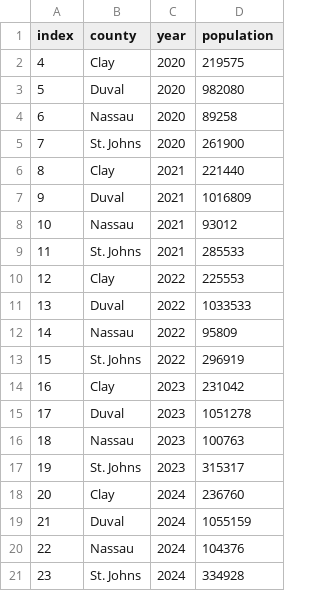
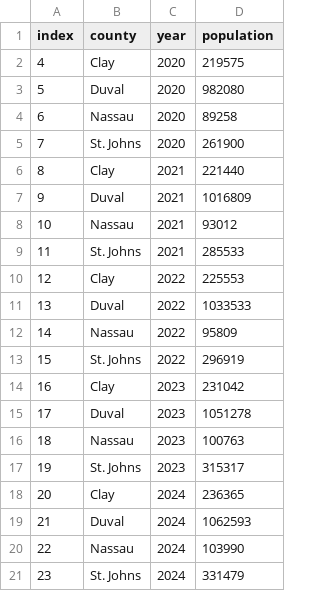
Before and after one commit to NorthFloridaTPO/NFTPO_AnnualMobilityReport2026, a CSV file: data/population.csv, drawn as a sheet.

```diff
--- a/data/population.csv
+++ b/data/population.csv
@@ -17,5 +17,5 @@
 19,St. Johns,2023,315317
-20,Clay,2024,236760
-21,Duval,2024,1055159
-22,Nassau,2024,104376
-23,St. Johns,2024,334928
+20,Clay,2024,236365
+21,Duval,2024,1062593
+22,Nassau,2024,103990
+23,St. Johns,2024,331479
```
Also changed, not shown: data/pm3_sysperf.csv, data/pmt.csv, 5 other files.
